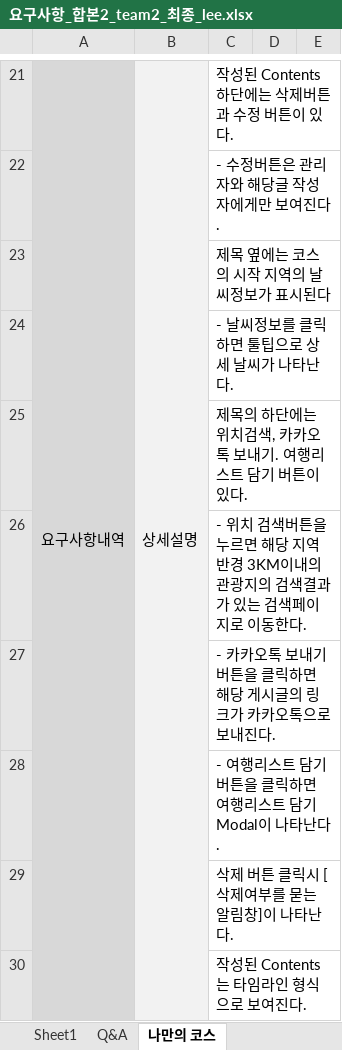
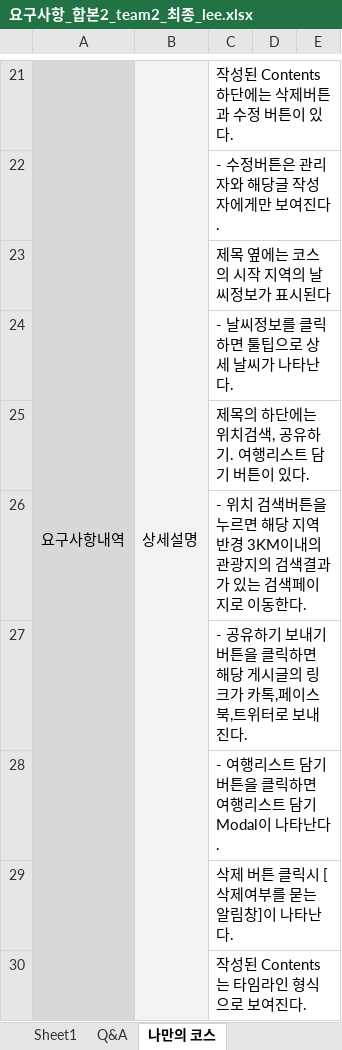
Before and after one commit to uckjae/2TeamFinal, an Excel workbook: doc/요구사항정의서 및 명세서/요구사항_합본2_team2_최종_lee.xlsx, sheet 나만의 코스, drawn as a sheet; only a part is shown, gaps mark what is left out; values as stored, in another font and other column widths than the file's, no borders; the diff names each change by its address in the sheet, - before the commit and + after, or states it on an @@ line.

```diff
--- a/doc/요구사항정의서 및 명세서/요구사항_합본2_team2_최종_lee.xlsx (sheet 나만의 코스)
+++ b/doc/요구사항정의서 및 명세서/요구사항_합본2_team2_최종_lee.xlsx (sheet 나만의 코스)
-C25: 제목의 하단에는 위치검색, 카카오톡 보내기. 여행리스트 담기 버튼이 있다.
+C25: 제목의 하단에는 위치검색, 공유하기. 여행리스트 담기 버튼이 있다.
-C27: - 카카오톡 보내기 버튼을 클릭하면 해당 게시글의 링크가 카카오톡으로 보내…
+C27: - 공유하기 보내기 버튼을 클릭하면 해당 게시글의 링크가 카톡,페이스북,트위터로 보내…
```
Also changed, not shown: doc/요구사항정의서 및 명세서/요구사항_합본2_team2_최경열.xlsx.
